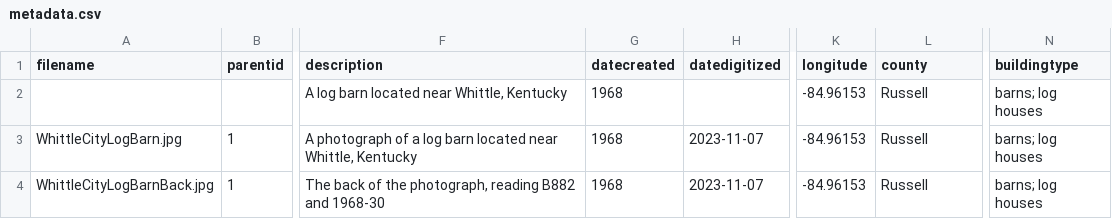
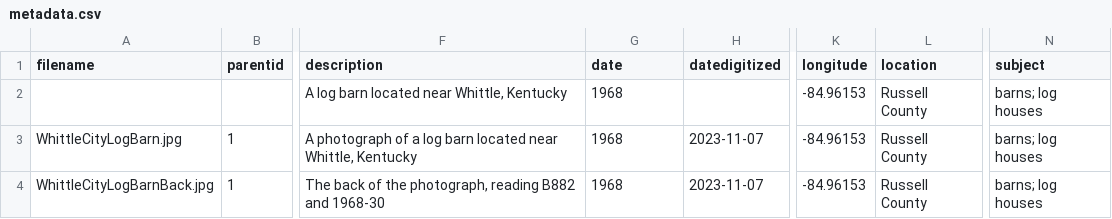
Before and after one commit to nacaba17/StoneAndBoard, a CSV file: _data/metadata.csv, drawn as a sheet; only a part is shown, gaps mark what is left out; the diff names each change by its address in the sheet, - before the commit and + after, or states it on an @@ line.

Commit message:
Add files via upload

```diff
--- a/_data/metadata.csv
+++ b/_data/metadata.csv
-G1: datecreated
+G1: date
-L1: county
+L1: location
-N1: buildingtype
+N1: subject
-L2:L4 (location): Russell
+L2:L4 (location): Russell County
```
